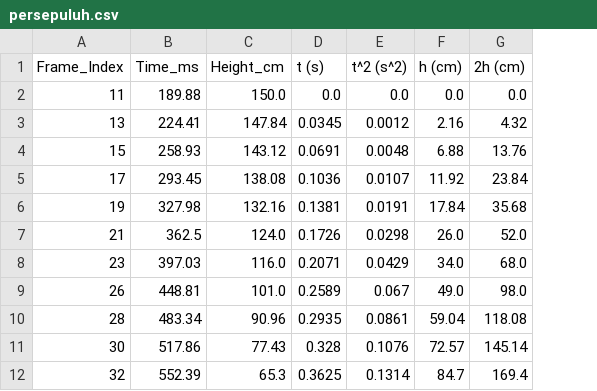
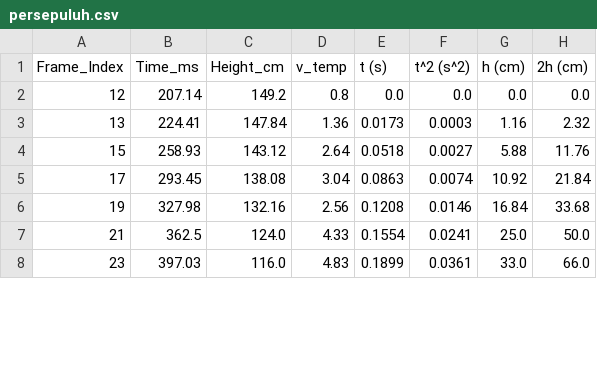
Before and after one commit to ThenmusteSatrio/measurement_ball_opencv, a CSV file: hasil_csv/persepuluh.csv, drawn as a sheet; only a part is shown; removed rows and columns are numbered as before the commit, all else as after; the diff covers the shown part only; the diff names each change by its address in the sheet, - before the commit and + after, or states it on an @@ line.

```diff
--- a/hasil_csv/persepuluh.csv
+++ b/hasil_csv/persepuluh.csv
+column D (v_temp), rows 2-8: 0.8 | 1.36 | 2.64 | 3.04 | 2.56 | 4.33 | 4.83
-A2 (Frame_Index): 11
+A2 (Frame_Index): 12
-B2 (Time_ms): 189.88
+B2 (Time_ms): 207.14
-C2 (Height_cm): 150.0
+C2 (Height_cm): 149.2
-E3 (t (s)): 0.0345
+E3 (t (s)): 0.0173
-F3 (t^2 (s^2)): 0.0012
+F3 (t^2 (s^2)): 0.0003
-G3 (h (cm)): 2.16
+G3 (h (cm)): 1.16
-H3 (2h (cm)): 4.32
+H3 (2h (cm)): 2.32
-E4 (t (s)): 0.0691
+E4 (t (s)): 0.0518
-F4 (t^2 (s^2)): 0.0048
+F4 (t^2 (s^2)): 0.0027
-G4 (h (cm)): 6.88
+G4 (h (cm)): 5.88
-H4 (2h (cm)): 13.76
+H4 (2h (cm)): 11.76
-E5 (t (s)): 0.1036
+E5 (t (s)): 0.0863
-F5 (t^2 (s^2)): 0.0107
+F5 (t^2 (s^2)): 0.0074
-G5 (h (cm)): 11.92
+G5 (h (cm)): 10.92
-H5 (2h (cm)): 23.84
+H5 (2h (cm)): 21.84
-E6 (t (s)): 0.1381
+E6 (t (s)): 0.1208
-F6 (t^2 (s^2)): 0.0191
+F6 (t^2 (s^2)): 0.0146
-G6 (h (cm)): 17.84
+G6 (h (cm)): 16.84
-H6 (2h (cm)): 35.68
+H6 (2h (cm)): 33.68
-E7 (t (s)): 0.1726
+E7 (t (s)): 0.1554
-F7 (t^2 (s^2)): 0.0298
+F7 (t^2 (s^2)): 0.0241
-G7 (h (cm)): 26.0
+G7 (h (cm)): 25.0
-H7 (2h (cm)): 52.0
+H7 (2h (cm)): 50.0
-E8 (t (s)): 0.2071
+E8 (t (s)): 0.1899
-F8 (t^2 (s^2)): 0.0429
+F8 (t^2 (s^2)): 0.0361
-G8 (h (cm)): 34.0
+G8 (h (cm)): 33.0
-H8 (2h (cm)): 68.0
+H8 (2h (cm)): 66.0
-row 9: 26 | 448.81 | 101.0 | 0.2589 | 0.067 | 49.0 | 98.0
-row 10: 28 | 483.34 | 90.96 | 0.2935 | 0.0861 | 59.04 | 118.08
-row 11: 30 | 517.86 | 77.43 | 0.328 | 0.1076 | 72.57 | 145.14
-row 12: 32 | 552.39 | 65.3 | 0.3625 | 0.1314 | 84.7 | 169.4
```
Also changed, not shown: 8 added rows and 4 removed rows elsewhere in this file, hasil_csv/perdelapan.csv, hasil_csv/perempat.csv, 34 other files.
